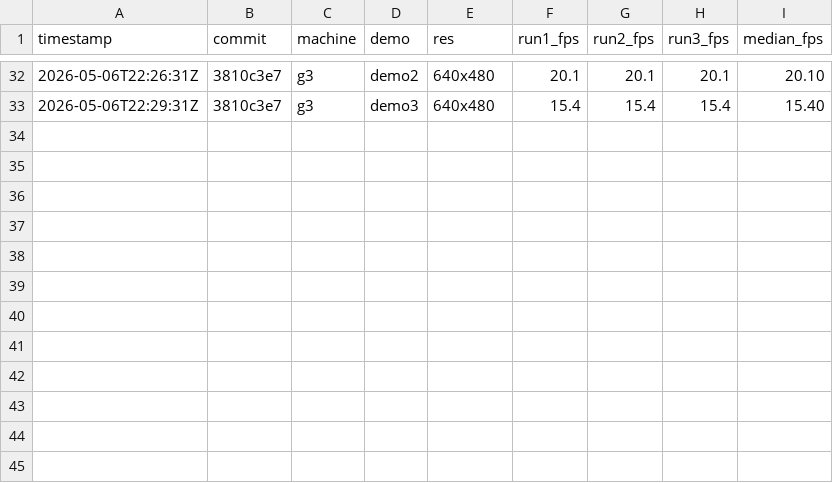
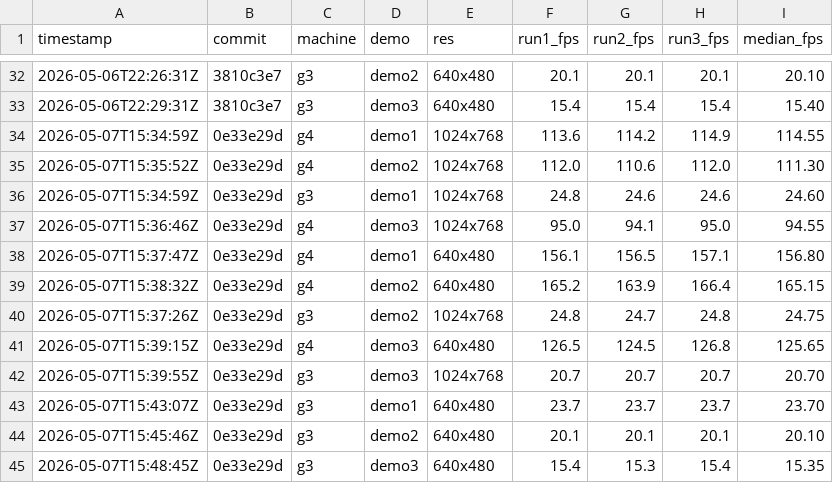
Before and after one commit to matthewdeaves/old-mac-quakespasm, a CSV file: benchmarks/results.csv, drawn as a sheet; only a part is shown, gaps mark what is left out.

```diff
--- a/benchmarks/results.csv
+++ b/benchmarks/results.csv
@@ -33 +33,13 @@ timestamp,commit,machine,demo,res,run1_fps,run2_fps,run3_fps,median_fps
 2026-05-06T22:29:31Z,3810c3e7,g3,demo3,640x480,15.4,15.4,15.4,15.40
+2026-05-07T15:34:59Z,0e33e29d,g4,demo1,1024x768,113.6,114.2,114.9,114.55
+2026-05-07T15:35:52Z,0e33e29d,g4,demo2,1024x768,112.0,110.6,112.0,111.30
+2026-05-07T15:34:59Z,0e33e29d,g3,demo1,1024x768,24.8,24.6,24.6,24.60
+2026-05-07T15:36:46Z,0e33e29d,g4,demo3,1024x768,95.0,94.1,95.0,94.55
+2026-05-07T15:37:47Z,0e33e29d,g4,demo1,640x480,156.1,156.5,157.1,156.80
+2026-05-07T15:38:32Z,0e33e29d,g4,demo2,640x480,165.2,163.9,166.4,165.15
+2026-05-07T15:37:26Z,0e33e29d,g3,demo2,1024x768,24.8,24.7,24.8,24.75
+2026-05-07T15:39:15Z,0e33e29d,g4,demo3,640x480,126.5,124.5,126.8,125.65
+2026-05-07T15:39:55Z,0e33e29d,g3,demo3,1024x768,20.7,20.7,20.7,20.70
+2026-05-07T15:43:07Z,0e33e29d,g3,demo1,640x480,23.7,23.7,23.7,23.70
+2026-05-07T15:45:46Z,0e33e29d,g3,demo2,640x480,20.1,20.1,20.1,20.10
+2026-05-07T15:48:45Z,0e33e29d,g3,demo3,640x480,15.4,15.3,15.4,15.35
```
Also changed, not shown: 36 other files.
